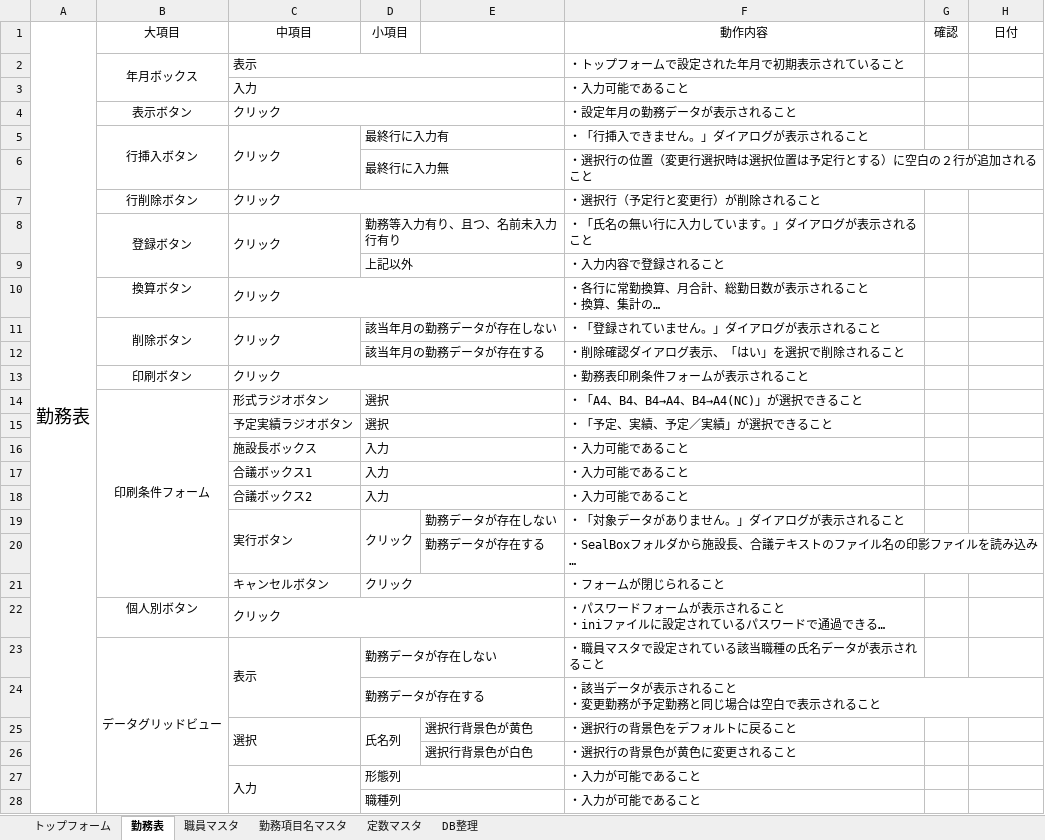
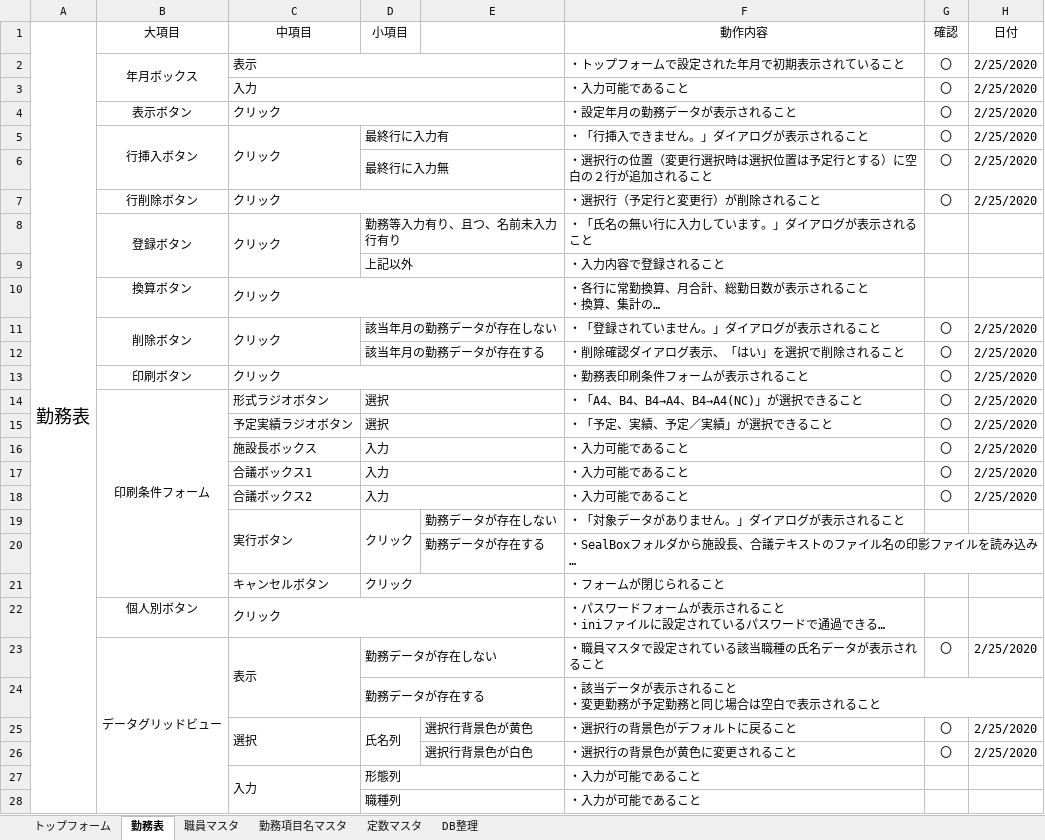
Before and after one commit to hjnb/Symphony_Diary, an Excel workbook: Symphony_Diary/テスト/テスト結果表.xlsx, sheet 勤務表, drawn as a sheet; only a part is shown; long unchanged cells end in …; values as stored, in another font and other column widths than the file's, no borders; the diff covers the shown part only; the diff names each change by its address in the sheet, - before the commit and + after, or states it on an @@ line.

```diff
--- a/Symphony_Diary/テスト/テスト結果表.xlsx (sheet 勤務表)
+++ b/Symphony_Diary/テスト/テスト結果表.xlsx (sheet 勤務表)
-G2:G7 (確認): (empty)
+G2:G7 (確認): 〇
-H2:H7 (日付): (empty)
+H2:H7 (日付): 2/25/2020
-G11:G18 (確認): (empty)
+G11:G18 (確認): 〇
-H11:H18 (日付): (empty)
+H11:H18 (日付): 2/25/2020
-G23 (確認): (empty)
+G23 (確認): 〇
-H23 (日付): (empty)
+H23 (日付): 2/25/2020
-F25 (動作内容): ・選択行の背景色をデフォルトに戻ること
+F25 (動作内容): ・選択行の背景色がデフォルトに戻ること
-G25:G26 (確認): (empty)
+G25:G26 (確認): 〇
-H25:H26 (日付): (empty)
+H25:H26 (日付): 2/25/2020
```
Also changed, not shown: 7 edited cells elsewhere in this sheet, sheet 定数マスタ, sheet 勤務項目名マスタ, sheet DB整理, 1 other file.
